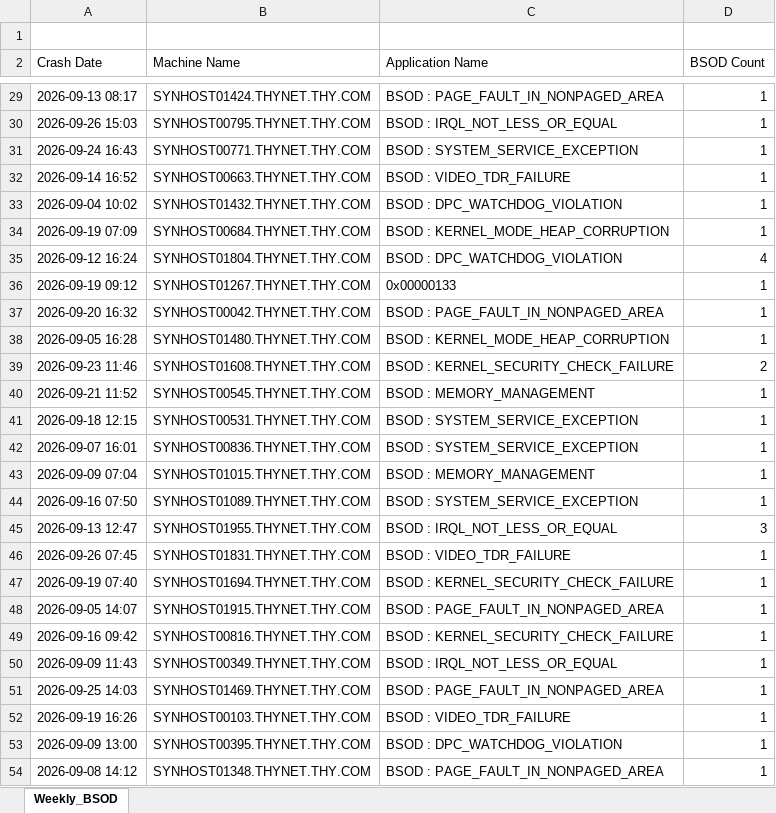
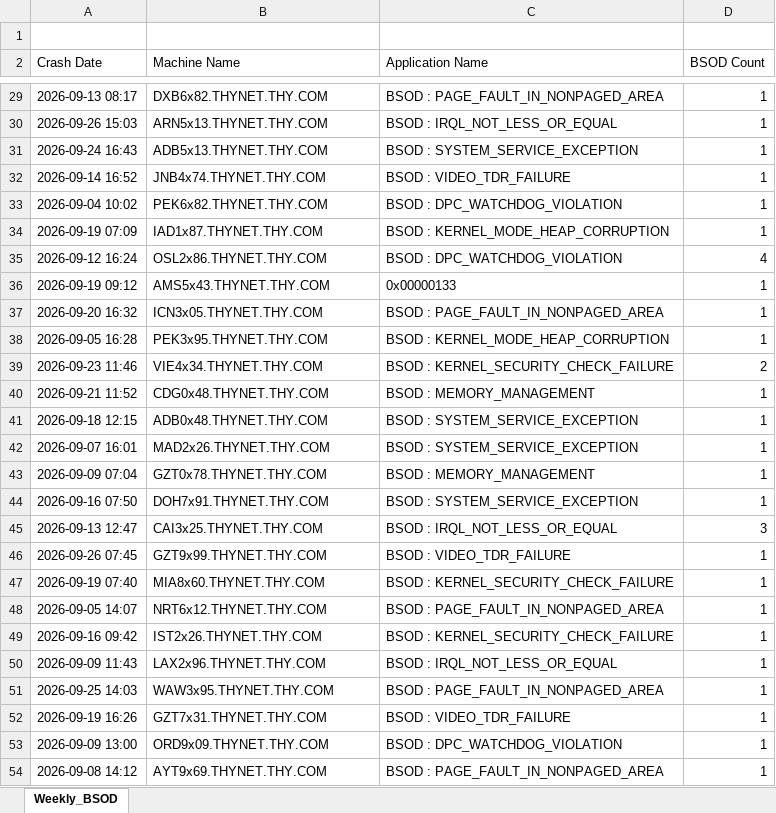
Before and after one commit to cocle8777-cmd/varlik-takip, an Excel workbook: backend/demo-data/current/Weekly_BSOD_20260901000000.xlsx, sheet Weekly_BSOD, drawn as a sheet; only a part is shown, gaps mark what is left out; values as stored, in another font and other column widths than the file's, no borders; the diff covers the shown part only; the diff names each change by its address in the sheet, - before the commit and + after, or states it on an @@ line.

```diff
--- a/backend/demo-data/current/Weekly_BSOD_20260901000000.xlsx (sheet Weekly_BSOD)
+++ b/backend/demo-data/current/Weekly_BSOD_20260901000000.xlsx (sheet Weekly_BSOD)
-B29 (Machine Name): SYNHOST01424.THYNET.THY.COM
+B29 (Machine Name): DXB6x82.THYNET.THY.COM
-B30 (Machine Name): SYNHOST00795.THYNET.THY.COM
+B30 (Machine Name): ARN5x13.THYNET.THY.COM
-B31 (Machine Name): SYNHOST00771.THYNET.THY.COM
+B31 (Machine Name): ADB5x13.THYNET.THY.COM
-B32 (Machine Name): SYNHOST00663.THYNET.THY.COM
+B32 (Machine Name): JNB4x74.THYNET.THY.COM
-B33 (Machine Name): SYNHOST01432.THYNET.THY.COM
+B33 (Machine Name): PEK6x82.THYNET.THY.COM
-B34 (Machine Name): SYNHOST00684.THYNET.THY.COM
+B34 (Machine Name): IAD1x87.THYNET.THY.COM
-B35 (Machine Name): SYNHOST01804.THYNET.THY.COM
+B35 (Machine Name): OSL2x86.THYNET.THY.COM
-B36 (Machine Name): SYNHOST01267.THYNET.THY.COM
+B36 (Machine Name): AMS5x43.THYNET.THY.COM
-B37 (Machine Name): SYNHOST00042.THYNET.THY.COM
+B37 (Machine Name): ICN3x05.THYNET.THY.COM
-B38 (Machine Name): SYNHOST01480.THYNET.THY.COM
+B38 (Machine Name): PEK3x95.THYNET.THY.COM
-B39 (Machine Name): SYNHOST01608.THYNET.THY.COM
+B39 (Machine Name): VIE4x34.THYNET.THY.COM
-B40 (Machine Name): SYNHOST00545.THYNET.THY.COM
+B40 (Machine Name): CDG0x48.THYNET.THY.COM
-B41 (Machine Name): SYNHOST00531.THYNET.THY.COM
+B41 (Machine Name): ADB0x48.THYNET.THY.COM
-B42 (Machine Name): SYNHOST00836.THYNET.THY.COM
+B42 (Machine Name): MAD2x26.THYNET.THY.COM
-B43 (Machine Name): SYNHOST01015.THYNET.THY.COM
+B43 (Machine Name): GZT0x78.THYNET.THY.COM
-B44 (Machine Name): SYNHOST01089.THYNET.THY.COM
+B44 (Machine Name): DOH7x91.THYNET.THY.COM
-B45 (Machine Name): SYNHOST01955.THYNET.THY.COM
+B45 (Machine Name): CAI3x25.THYNET.THY.COM
-B46 (Machine Name): SYNHOST01831.THYNET.THY.COM
+B46 (Machine Name): GZT9x99.THYNET.THY.COM
-B47 (Machine Name): SYNHOST01694.THYNET.THY.COM
+B47 (Machine Name): MIA8x60.THYNET.THY.COM
-B48 (Machine Name): SYNHOST01915.THYNET.THY.COM
+B48 (Machine Name): NRT6x12.THYNET.THY.COM
-B49 (Machine Name): SYNHOST00816.THYNET.THY.COM
+B49 (Machine Name): IST2x26.THYNET.THY.COM
-B50 (Machine Name): SYNHOST00349.THYNET.THY.COM
+B50 (Machine Name): LAX2x96.THYNET.THY.COM
-B51 (Machine Name): SYNHOST01469.THYNET.THY.COM
+B51 (Machine Name): WAW3x95.THYNET.THY.COM
-B52 (Machine Name): SYNHOST00103.THYNET.THY.COM
+B52 (Machine Name): GZT7x31.THYNET.THY.COM
-B53 (Machine Name): SYNHOST00395.THYNET.THY.COM
+B53 (Machine Name): ORD9x09.THYNET.THY.COM
-B54 (Machine Name): SYNHOST01348.THYNET.THY.COM
+B54 (Machine Name): AYT9x69.THYNET.THY.COM
```
Also changed, not shown: 102 edited cells elsewhere in this sheet, backend/demo-data/current/Attached Monitors Report_20260901000000.xlsx, backend/demo-data/current/DiskAlani_20260901000000.xlsx, 4 other files.
